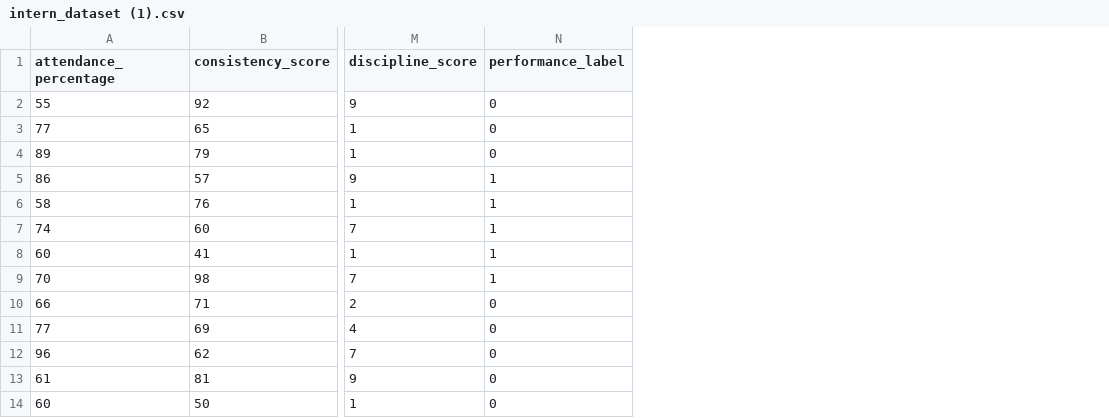
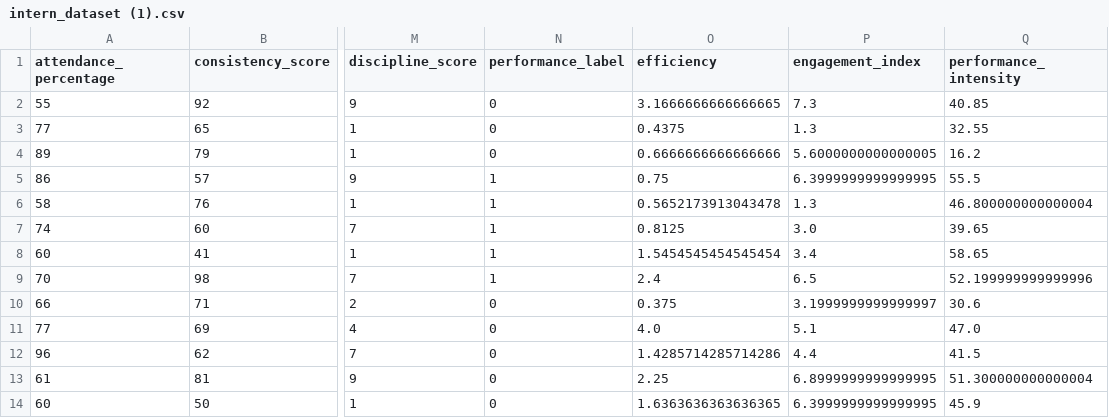
Before and after one commit to Karshavarthini/intern-performance-prediction, a CSV file: intern_dataset (1).csv, drawn as a sheet; only a part is shown, gaps mark what is left out; the diff names each change by its address in the sheet, - before the commit and + after, or states it on an @@ line.

Commit message:
Sprint 3: added feature engineering, model optimization, evaluation report and updated README

```diff
--- a/intern_dataset (1).csv
+++ b/intern_dataset (1).csv
+column O (efficiency), rows 2-14: 3.1666666666666665 | 0.4375 | 0.6666666666666666 | 0.75 | 0.5652173913043478 | 0.8125 | 1.5454545454545454 | 2.4 | 0.375 | 4.0 | 1.4285714285714286 | 2.25 | 1.6363636363636365
+column P (engagement_index), rows 2-14: 7.3 | 1.3 | 5.6000000000000005 | 6.3999999999999995 | 1.3 | 3.0 | 3.4 | 6.5 | 3.1999999999999997 | 5.1 | 4.4 | 6.8999999999999995 | 6.3999999999999995
+column Q (performance_intensity), rows 2-14: 40.85 | 32.55 | 16.2 | 55.5 | 46.800000000000004 | 39.65 | 58.65 | 52.199999999999996 | 30.6 | 47.0 | 41.5 | 51.300000000000004 | 45.9
```
Also changed, not shown: 4 other files.
